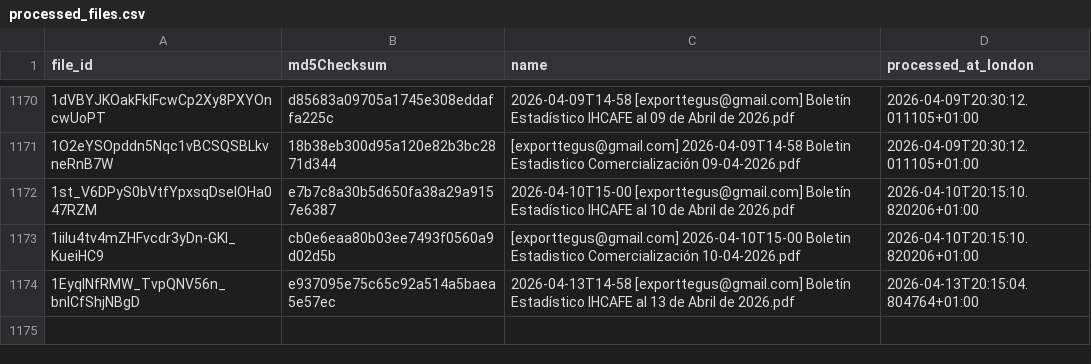
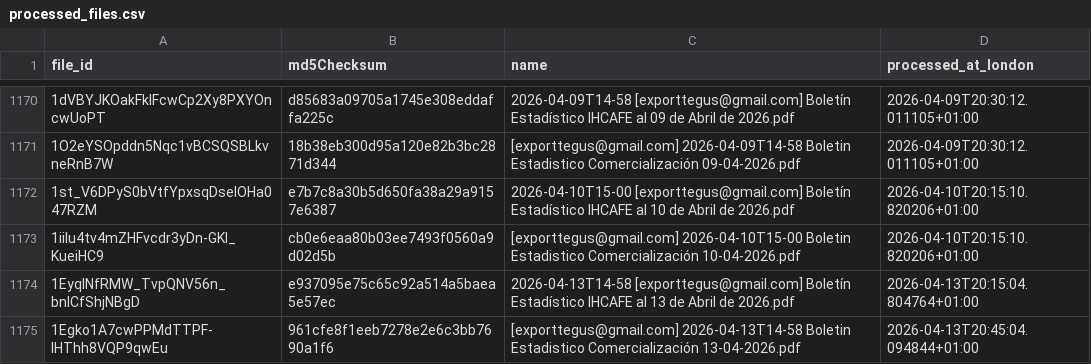
Before and after one commit to JuanDBeltranP/_r, a CSV file: outputs/historical/processed_files.csv, drawn as a sheet; only a part is shown, gaps mark what is left out; the diff names each change by its address in the sheet, - before the commit and + after, or states it on an @@ line.

```diff
--- a/outputs/historical/processed_files.csv
+++ b/outputs/historical/processed_files.csv
+row 1175: 1Egko1A7cwPPMdTTPF-lHThh8VQP9qwEu | 961cfe8f1eeb7278e2e6c3bb7690a1f6 | [exporttegus@gmail.com] 2026-04-13T14-58 Boletin Estadistico Comercialización 13-04-2026.pdf | 2026-04-13T20:45:04.094844+01:00
```
Also changed, not shown: outputs/latest/honduras_reports_latest.csv, outputs/latest/preflight_latest.csv, 2 other files.
